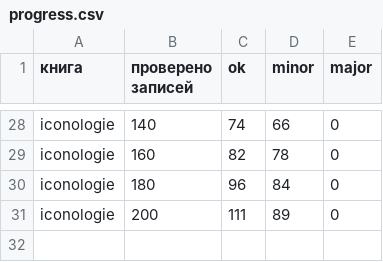
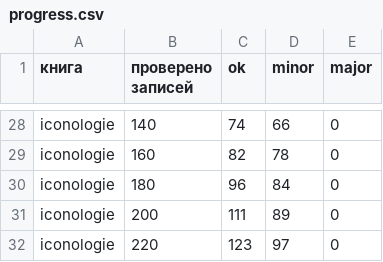
Before and after one commit to nfhours/library, a CSV file: _review/grok/progress.csv, drawn as a sheet; only a part is shown, gaps mark what is left out.

Commit message:
grok-review: iconologie pass A batch 11, p2-27..p2-46

```diff
--- a/_review/grok/progress.csv
+++ b/_review/grok/progress.csv
@@ -31 +31,2 @@ iconologie,180,96,84,0
 iconologie,200,111,89,0
+iconologie,220,123,97,0
```
Also changed, not shown: 20 other files.
